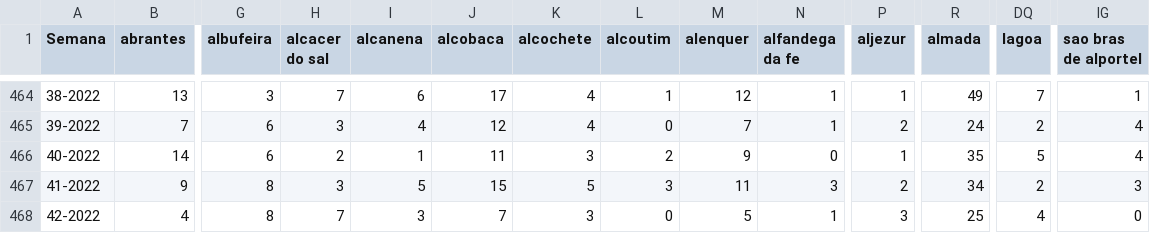
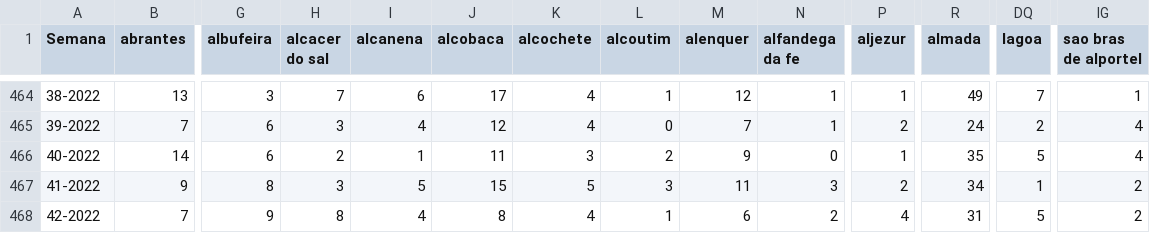
Before and after one commit to dssg-pt/dados-SICOeVM, a CSV file: mortalidade_concelhos.csv, drawn as a sheet; only a part is shown, gaps mark what is left out; the diff covers the shown part only; the diff names each change by its address in the sheet, - before the commit and + after, or states it on an @@ line.

```diff
--- a/mortalidade_concelhos.csv
+++ b/mortalidade_concelhos.csv
-DQ467 (lagoa): 2
+DQ467 (lagoa): 1
-IG467 (sao bras de alportel): 3
+IG467 (sao bras de alportel): 2
-B468 (abrantes): 4
+B468 (abrantes): 7
-G468 (albufeira): 8
+G468 (albufeira): 9
-H468 (alcacer do sal): 7
+H468 (alcacer do sal): 8
-I468 (alcanena): 3
+I468 (alcanena): 4
-J468 (alcobaca): 7
+J468 (alcobaca): 8
-K468 (alcochete): 3
+K468 (alcochete): 4
-L468 (alcoutim): 0
+L468 (alcoutim): 1
-M468 (alenquer): 5
+M468 (alenquer): 6
-N468 (alfandega da fe): 1
+N468 (alfandega da fe): 2
-P468 (aljezur): 3
+P468 (aljezur): 4
-R468 (almada): 25
+R468 (almada): 31
-DQ468 (lagoa): 4
+DQ468 (lagoa): 5
-IG468 (sao bras de alportel): 0
+IG468 (sao bras de alportel): 2
```
Also changed, not shown: 134 edited cells elsewhere in this file, 3 other files.
